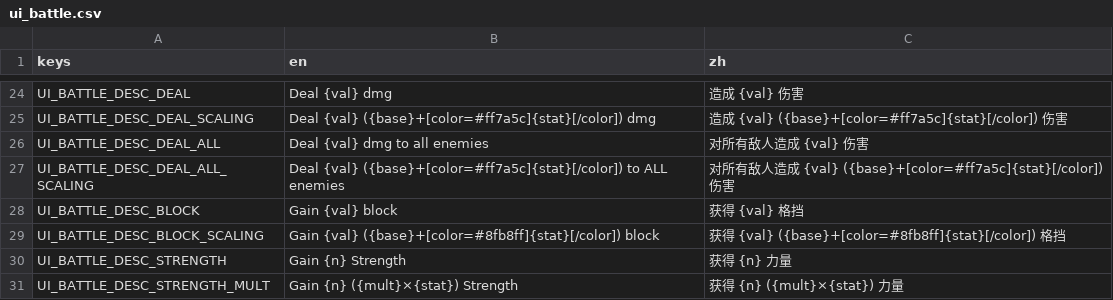
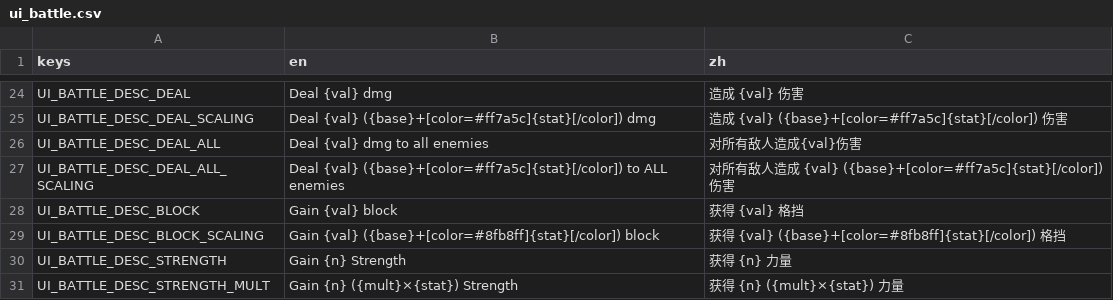
Before and after one commit to Jelly13124/Cardgame, a CSV file: assets/translations/ui_battle.csv, drawn as a sheet; only a part is shown, gaps mark what is left out.

```diff
--- a/assets/translations/ui_battle.csv
+++ b/assets/translations/ui_battle.csv
@@ -25,3 +25,3 @@ UI_BATTLE_DESC_DEAL,Deal {val} dmg,造成 {val} 伤害
 UI_BATTLE_DESC_DEAL_SCALING,Deal {val} ({base}+[color=#ff7a5c]{stat}[/color]) dmg,造成 {val} ({base}+[color=#ff7a5c]{stat}[/color]) 伤害
-UI_BATTLE_DESC_DEAL_ALL,Deal {val} dmg to all enemies,对所有敌人造成 {val} 伤害
+UI_BATTLE_DESC_DEAL_ALL,Deal {val} dmg to all enemies,对所有敌人造成{val}伤害
 UI_BATTLE_DESC_DEAL_ALL_SCALING,Deal {val} ({base}+[color=#ff7a5c]{stat}[/color]) to ALL enemies,对所有敌人造成 {val} ({base}+[color=#ff7a5c]{stat}[/color]) 伤害
```
Also changed, not shown: 28 other files.
